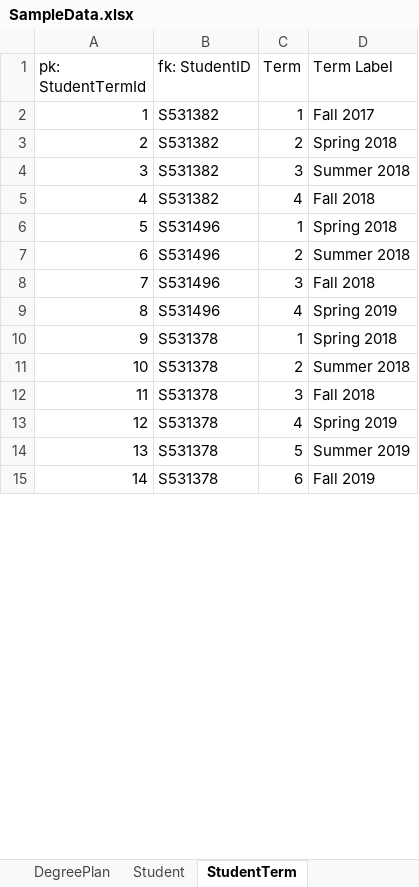
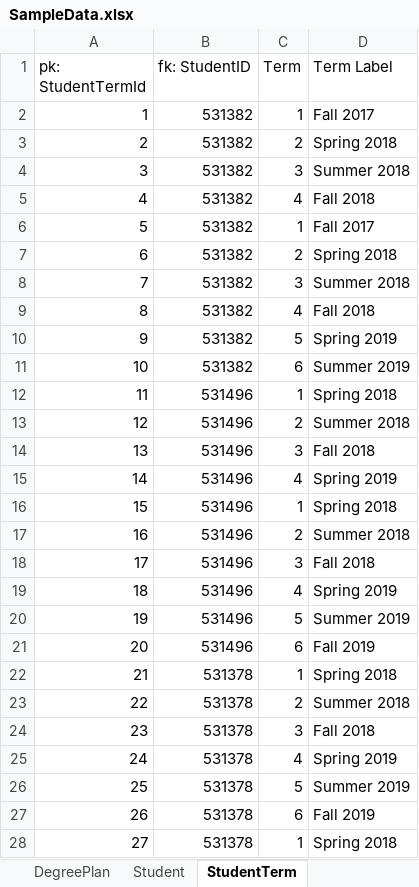
Before and after one commit to LOKESWARIPITTU/Team07, an Excel workbook: SampleData.xlsx, sheet StudentTerm, drawn as a sheet; only a part is shown; values as stored, in another font and other column widths than the file's, no cell formats; addresses are those after the commit; the diff covers the shown part only; the diff names each change by its address in the sheet, - before the commit and + after, or states it on an @@ line.

```diff
--- a/SampleData.xlsx (sheet StudentTerm)
+++ b/SampleData.xlsx (sheet StudentTerm)
-B2:B5 (fk: StudentID): S531382
+B2:B5 (fk: StudentID): 531382
+row 6: 5 | 531382 | 1 | Fall 2017
+row 7: 6 | 531382 | 2 | Spring 2018
+row 8: 7 | 531382 | 3 | Summer 2018
+row 9: 8 | 531382 | 4 | Fall 2018
+row 10: 9 | 531382 | 5 | Spring 2019
+row 11: 10 | 531382 | 6 | Summer 2019
@@ column A (pk: StudentTermId) renumbered between rows 12 and 47 @@
-B12:B15 (fk: StudentID): S531496
+B12:B15 (fk: StudentID): 531496
+row 16: 15 | 531496 | 1 | Spring 2018
+row 17: 16 | 531496 | 2 | Summer 2018
+row 18: 17 | 531496 | 3 | Fall 2018
+row 19: 18 | 531496 | 4 | Spring 2019
+row 20: 19 | 531496 | 5 | Summer 2019
+row 21: 20 | 531496 | 6 | Fall 2019
-B22:B27 (fk: StudentID): S531378
+B22:B27 (fk: StudentID): 531378
+row 28: 27 | 531378 | 1 | Spring 2018
```
Also changed, not shown: 13 added rows and 11 edited cells elsewhere in this sheet, sheet DegreeplanTermRequirement, sheet DegreePlan, sheet DegreeRequirement, sheet Student, sheet Requirement, sheet Degree, other sheet tabs, cell formats, 51 other files.
